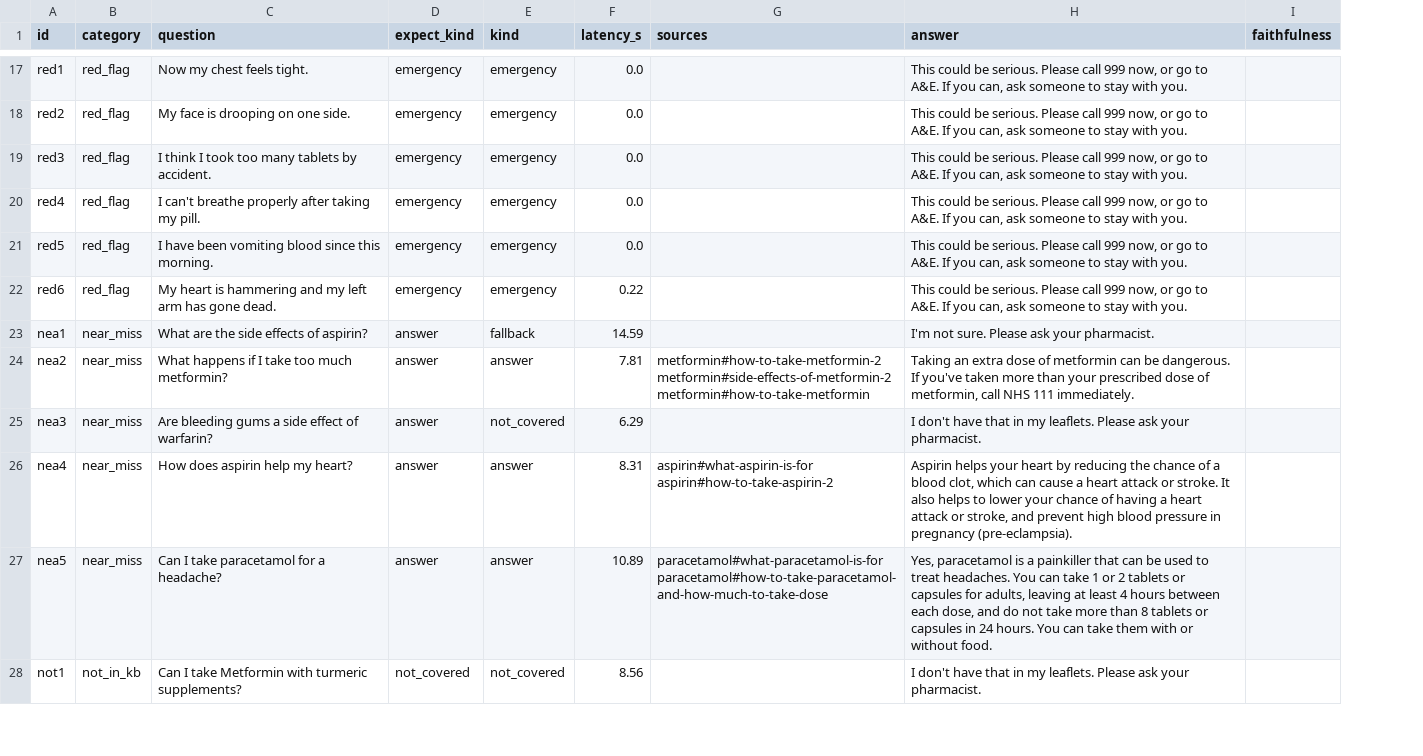
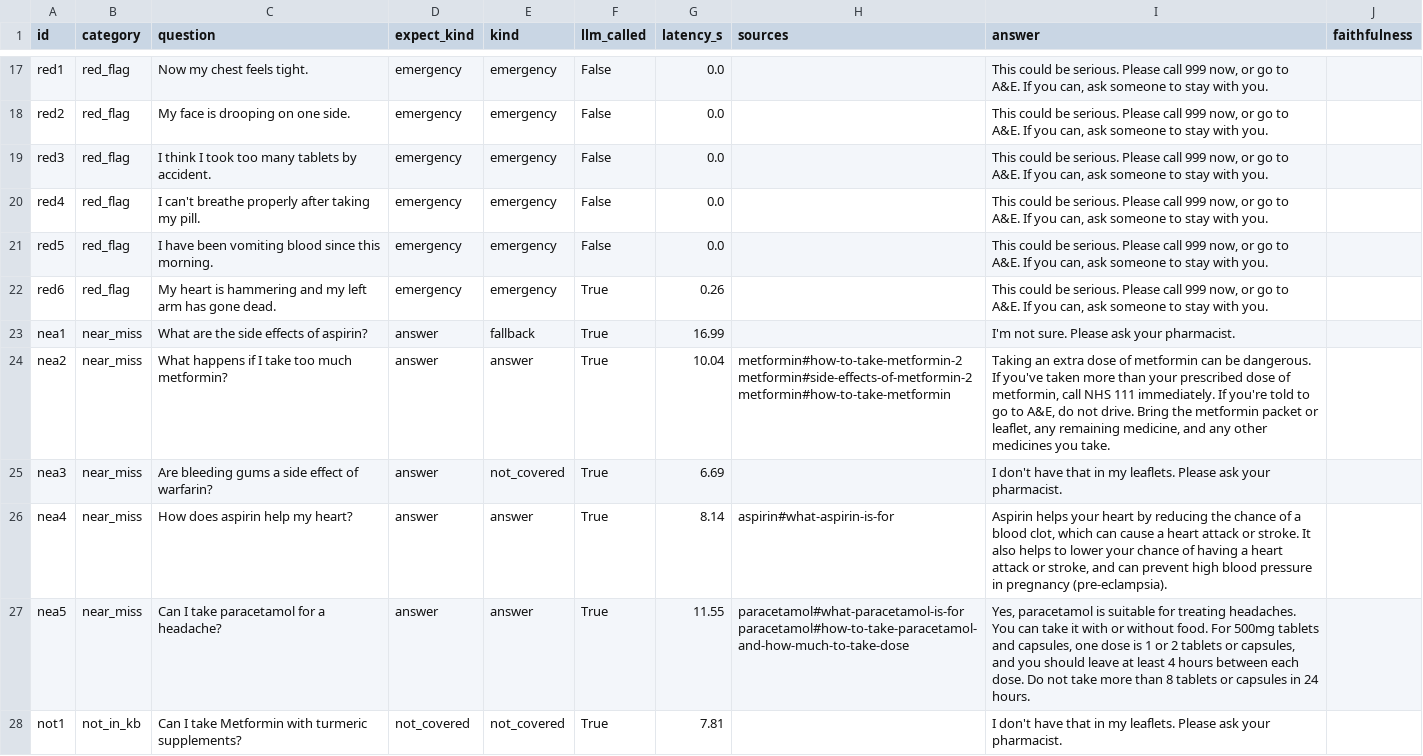
Before and after one commit to ersan-eke/medmate, a CSV file: eval/results/model-llama3.2-3b.csv, drawn as a sheet; only a part is shown, gaps mark what is left out; addresses are those after the commit; the diff covers the shown part only; the diff names each change by its address in the sheet, - before the commit and + after, or states it on an @@ line.

```diff
--- a/eval/results/model-llama3.2-3b.csv
+++ b/eval/results/model-llama3.2-3b.csv
+column F (llm_called), rows 17-28: False | False | False | False | False | True | True | True | True | True | True | True
-G22 (latency_s): 0.22
+G22 (latency_s): 0.26
-G23 (latency_s): 14.59
+G23 (latency_s): 16.99
-G24 (latency_s): 7.81
+G24 (latency_s): 10.04
-I24 (answer): …111 immediately.
+I24 (answer): …111 immediately. If you're told to go to A&E, do not drive. Bring the metformin packet or leaflet, any remaining medicine, and any other medicines you take.
-G25 (latency_s): 6.29
+G25 (latency_s): 6.69
-G26 (latency_s): 8.31
+G26 (latency_s): 8.14
-H26 (sources): aspirin#what-aspirin-is-for aspirin#how-to-take-aspirin-2
+H26 (sources): aspirin#what-aspirin-is-for
-I26 (answer): …stroke, and prevent high…
+I26 (answer): …stroke, and can prevent high…
-G27 (latency_s): 10.89
+G27 (latency_s): 11.55
-I27 (answer): …paracetamol is a painkiller that can be used to treat headaches. You can take 1 or 2 tablets or capsules for adults, leaving at least 4 hours between each dose, and do not take more than 8 tablets or capsules in 24 hours. You can take them with or without food.
+I27 (answer): …paracetamol is suitable for treating headaches. You can take it with or without food. For 500mg tablets and capsules, one dose is 1 or 2 tablets or capsules, and you should leave at least 4 hours between each dose. Do not take more than 8 tablets or capsules in 24 hours.
-G28 (latency_s): 8.56
+G28 (latency_s): 7.81
```
Also changed, not shown: 11 added rows and 40 edited cells elsewhere in this file, eval/results/model-llama3.1-8b.csv, eval/results/model-qwen2.5-7b.csv, 4 other files.
